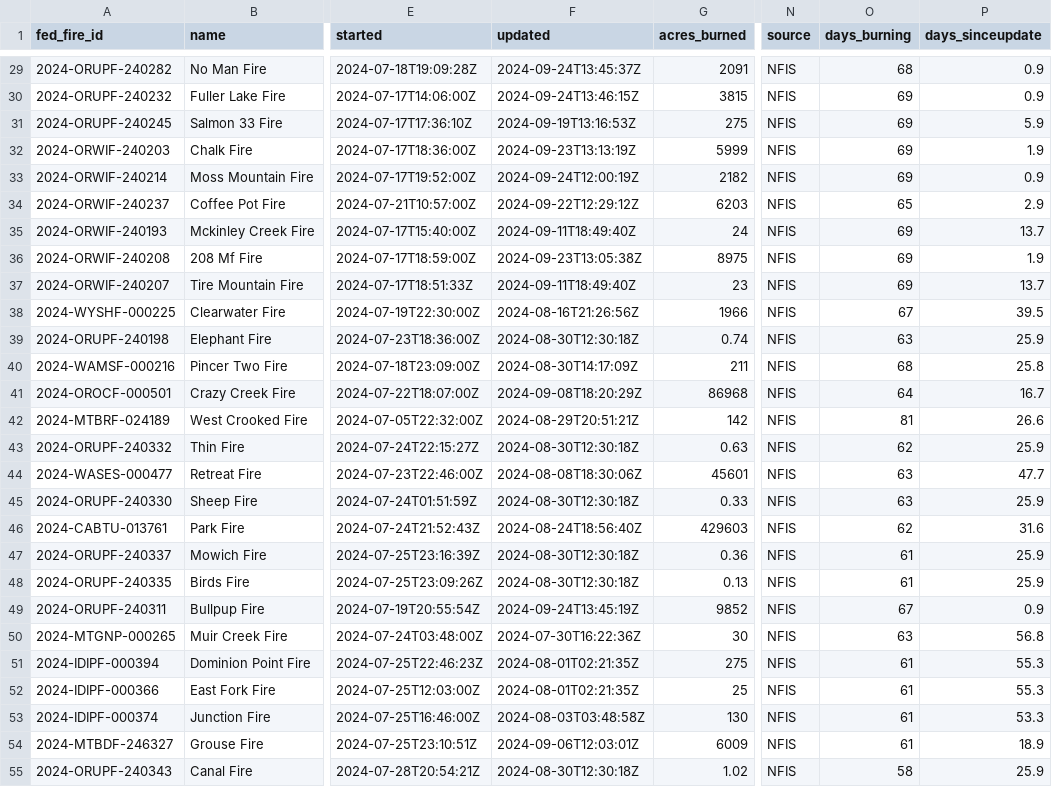
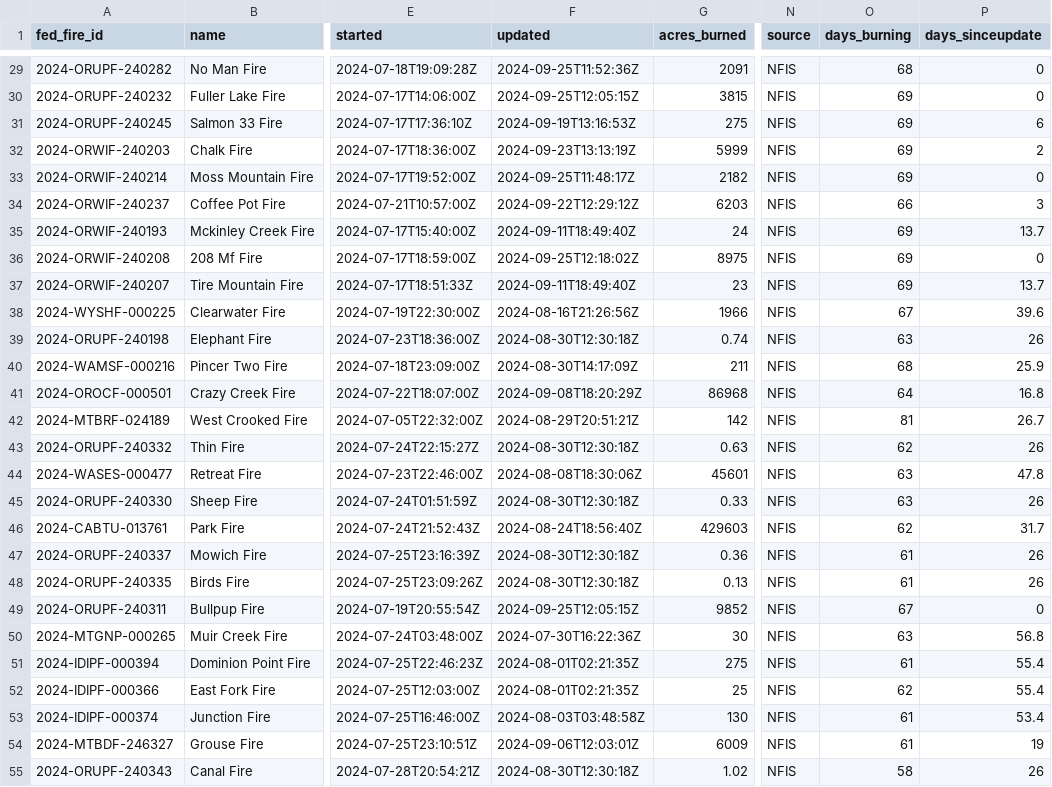
Before and after one commit to cbs-news-data/wildfire_watch, a CSV file: data/wildfires_save.csv, drawn as a sheet; only a part is shown, gaps mark what is left out; the diff covers the shown part only; the diff names each change by its address in the sheet, - before the commit and + after, or states it on an @@ line.

```diff
--- a/data/wildfires_save.csv
+++ b/data/wildfires_save.csv
-F29 (updated): 2024-09-24T13:45:37Z
+F29 (updated): 2024-09-25T11:52:36Z
-P29:P30 (days_sinceupdate): 0.9
+P29:P30 (days_sinceupdate): 0
-F30 (updated): 2024-09-24T13:46:15Z
+F30 (updated): 2024-09-25T12:05:15Z
-P31 (days_sinceupdate): 5.9
+P31 (days_sinceupdate): 6
-P32 (days_sinceupdate): 1.9
+P32 (days_sinceupdate): 2
-F33 (updated): 2024-09-24T12:00:19Z
+F33 (updated): 2024-09-25T11:48:17Z
-P33 (days_sinceupdate): 0.9
+P33 (days_sinceupdate): 0
-O34 (days_burning): 65
+O34 (days_burning): 66
-P34 (days_sinceupdate): 2.9
+P34 (days_sinceupdate): 3
-F36 (updated): 2024-09-23T13:05:38Z
+F36 (updated): 2024-09-25T12:18:02Z
-P36 (days_sinceupdate): 1.9
+P36 (days_sinceupdate): 0
-P38 (days_sinceupdate): 39.5
+P38 (days_sinceupdate): 39.6
-P39 (days_sinceupdate): 25.9
+P39 (days_sinceupdate): 26
-P40 (days_sinceupdate): 25.8
+P40 (days_sinceupdate): 25.9
-P41 (days_sinceupdate): 16.7
+P41 (days_sinceupdate): 16.8
-P42 (days_sinceupdate): 26.6
+P42 (days_sinceupdate): 26.7
-P43 (days_sinceupdate): 25.9
+P43 (days_sinceupdate): 26
-P44 (days_sinceupdate): 47.7
+P44 (days_sinceupdate): 47.8
-P45 (days_sinceupdate): 25.9
+P45 (days_sinceupdate): 26
-P46 (days_sinceupdate): 31.6
+P46 (days_sinceupdate): 31.7
-P47:P48 (days_sinceupdate): 25.9
+P47:P48 (days_sinceupdate): 26
-F49 (updated): 2024-09-24T13:45:19Z
+F49 (updated): 2024-09-25T12:05:15Z
-P49 (days_sinceupdate): 0.9
+P49 (days_sinceupdate): 0
-P51:P52 (days_sinceupdate): 55.3
+P51:P52 (days_sinceupdate): 55.4
-O52 (days_burning): 61
+O52 (days_burning): 62
-P53 (days_sinceupdate): 53.3
+P53 (days_sinceupdate): 53.4
-P54 (days_sinceupdate): 18.9
+P54 (days_sinceupdate): 19
-P55 (days_sinceupdate): 25.9
+P55 (days_sinceupdate): 26
```
Also changed, not shown: 161 edited cells elsewhere in this file, data/wildfires_datawrapper_save.csv, 3 other files.
